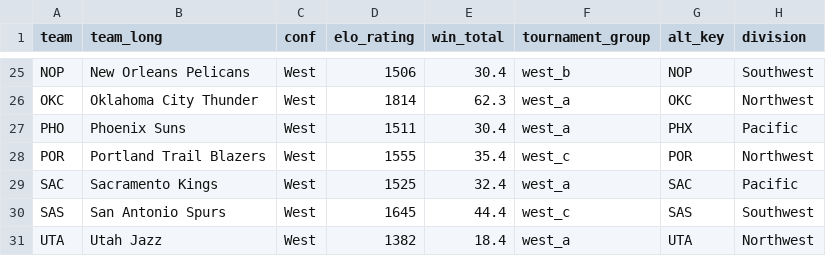
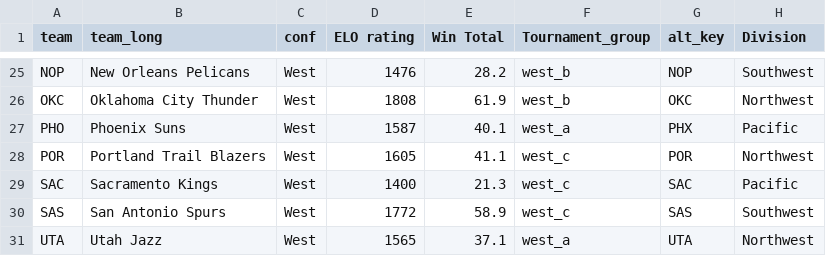
Before and after one commit to matsonj/nba-monte-carlo, a CSV file: data/nba/nba_team_ratings.csv, drawn as a sheet; only a part is shown, gaps mark what is left out; the diff covers the shown part only; the diff names each change by its address in the sheet, - before the commit and + after, or states it on an @@ line.

Commit message:
Modify NBA team ratings and structure
Updated ELO ratings and win totals for NBA teams.

```diff
--- a/data/nba/nba_team_ratings.csv
+++ b/data/nba/nba_team_ratings.csv
-D1: elo_rating
+D1: ELO rating
-E1: win_total
+E1: Win Total
-F1: tournament_group
+F1: Tournament_group
-H1: division
+H1: Division
-D25 (ELO rating): 1506
+D25 (ELO rating): 1476
-E25 (Win Total): 30.4
+E25 (Win Total): 28.2
-D26 (ELO rating): 1814
+D26 (ELO rating): 1808
-E26 (Win Total): 62.3
+E26 (Win Total): 61.9
-F26 (Tournament_group): west_a
+F26 (Tournament_group): west_b
-D27 (ELO rating): 1511
+D27 (ELO rating): 1587
-E27 (Win Total): 30.4
+E27 (Win Total): 40.1
-D28 (ELO rating): 1555
+D28 (ELO rating): 1605
-E28 (Win Total): 35.4
+E28 (Win Total): 41.1
-D29 (ELO rating): 1525
+D29 (ELO rating): 1400
-E29 (Win Total): 32.4
+E29 (Win Total): 21.3
-F29 (Tournament_group): west_a
+F29 (Tournament_group): west_c
-D30 (ELO rating): 1645
+D30 (ELO rating): 1772
-E30 (Win Total): 44.4
+E30 (Win Total): 58.9
-D31 (ELO rating): 1382
+D31 (ELO rating): 1565
-E31 (Win Total): 18.4
+E31 (Win Total): 37.1
```
Also changed, not shown: 62 edited cells elsewhere in this file.
